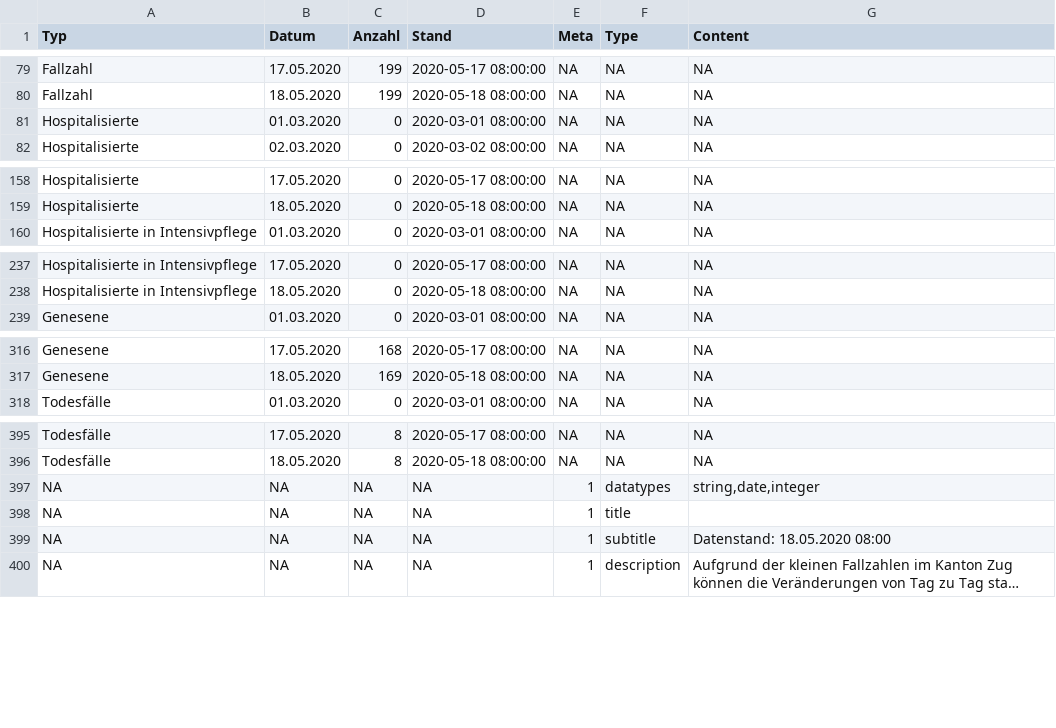
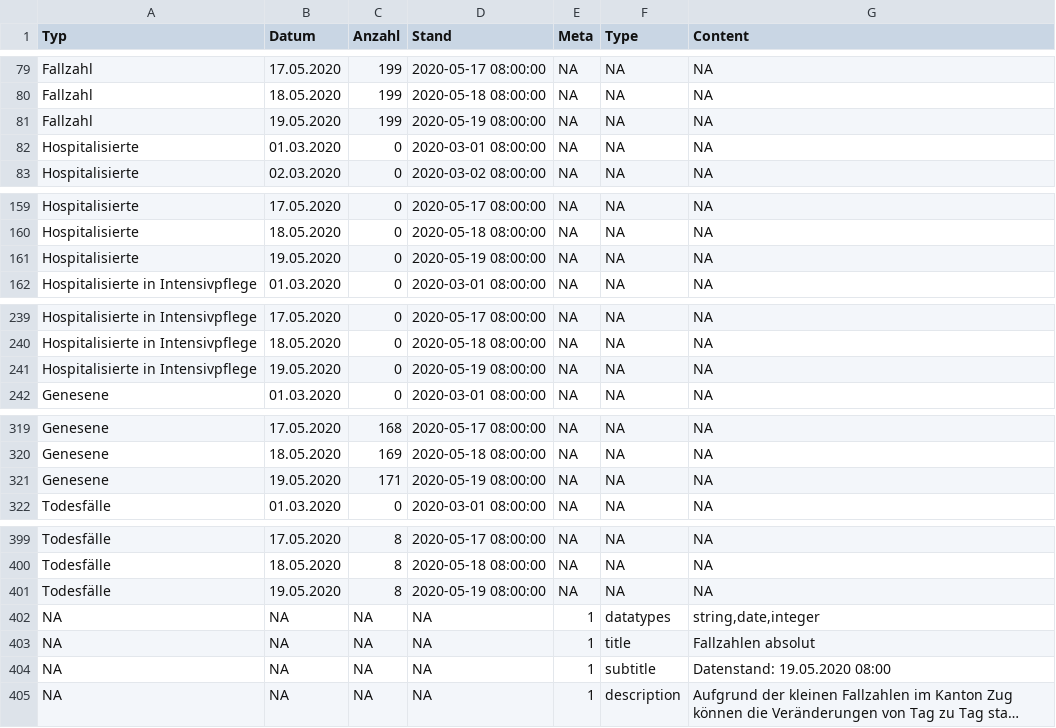
Before and after one commit to statzg/glibraries-stat-zug, a CSV file: daten/result-themen-14-03-01.csv, drawn as a sheet; only a part is shown, gaps mark what is left out; long unchanged cells end in …; addresses are those after the commit; the diff names each change by its address in the sheet, - before the commit and + after, or states it on an @@ line.

```diff
--- a/daten/result-themen-14-03-01.csv
+++ b/daten/result-themen-14-03-01.csv
+row 81: Fallzahl | 19.05.2020 | 199 | 2020-05-19 08:00:00 | NA | NA | NA
+row 161: Hospitalisierte | 19.05.2020 | 0 | 2020-05-19 08:00:00 | NA | NA | NA
+row 241: Hospitalisierte in Intensivpflege | 19.05.2020 | 0 | 2020-05-19 08:00:00 | NA | NA | NA
+row 321: Genesene | 19.05.2020 | 171 | 2020-05-19 08:00:00 | NA | NA | NA
+row 401: Todesfälle | 19.05.2020 | 8 | 2020-05-19 08:00:00 | NA | NA | NA
-G403 (Content): (empty)
+G403 (Content): Fallzahlen absolut
-G404 (Content): Datenstand: 18.05.2020 08:00
+G404 (Content): Datenstand: 19.05.2020 08:00
```
Also changed, not shown: daten/result-themen-14-03-02.csv, daten/result-themen-14-03-03.csv.
